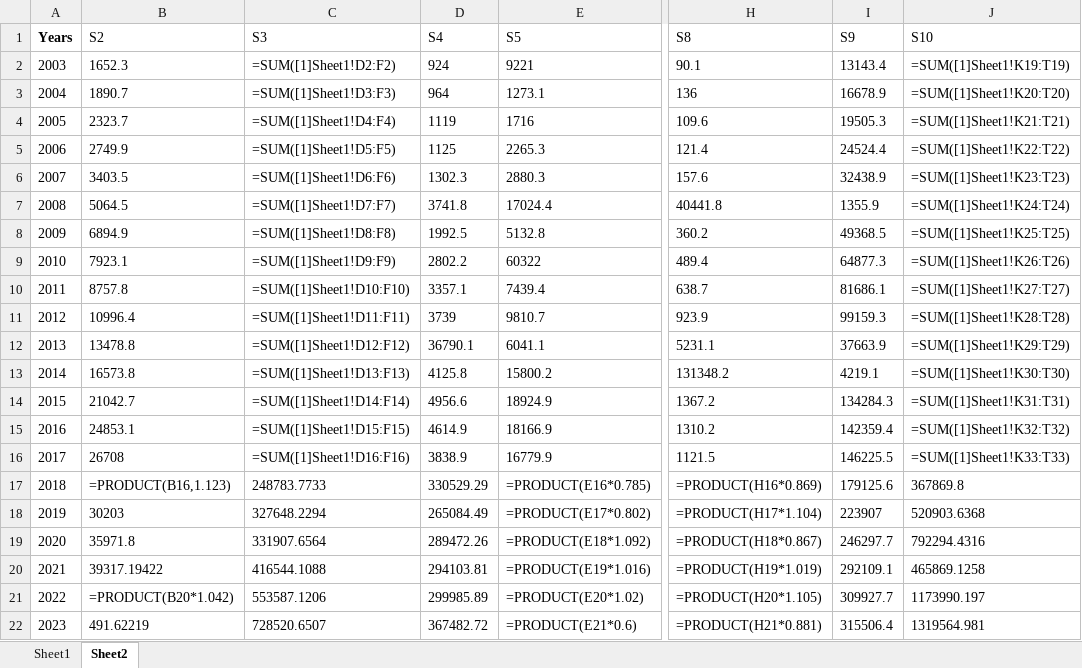
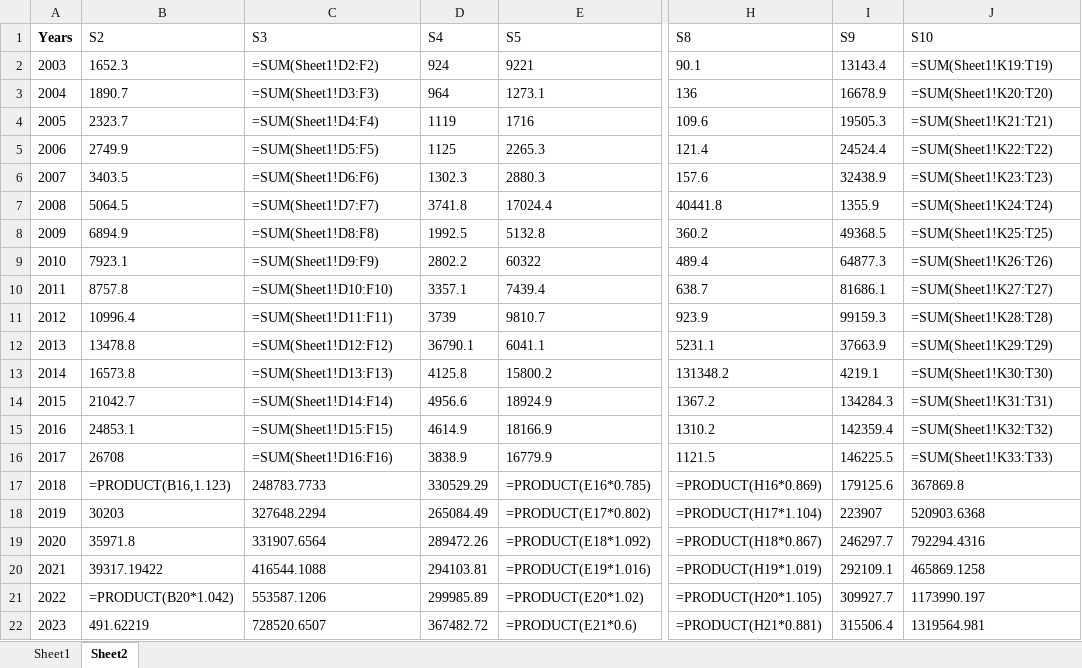
Before and after one commit to Czhongshao/2025-HSB, an Excel workbook: data/近二十年各产业投资情况数据表.xlsx, sheet Sheet2, drawn as a sheet; only a part is shown, gaps mark what is left out; values as stored, in another font and other column widths than the file's, no borders; formulas are shown in place of their values; the diff names each change by its address in the sheet, - before the commit and + after, or states it on an @@ line.

```diff
--- a/data/近二十年各产业投资情况数据表.xlsx (sheet Sheet2)
+++ b/data/近二十年各产业投资情况数据表.xlsx (sheet Sheet2)
-C2 (S3): =SUM([1]Sheet1!D2:F2)
+C2 (S3): =SUM(Sheet1!D2:F2)
-J2 (S10): =SUM([1]Sheet1!K19:T19)
+J2 (S10): =SUM(Sheet1!K19:T19)
-C3 (S3): =SUM([1]Sheet1!D3:F3)
+C3 (S3): =SUM(Sheet1!D3:F3)
-J3 (S10): =SUM([1]Sheet1!K20:T20)
+J3 (S10): =SUM(Sheet1!K20:T20)
-C4 (S3): =SUM([1]Sheet1!D4:F4)
+C4 (S3): =SUM(Sheet1!D4:F4)
-J4 (S10): =SUM([1]Sheet1!K21:T21)
+J4 (S10): =SUM(Sheet1!K21:T21)
-C5 (S3): =SUM([1]Sheet1!D5:F5)
+C5 (S3): =SUM(Sheet1!D5:F5)
-J5 (S10): =SUM([1]Sheet1!K22:T22)
+J5 (S10): =SUM(Sheet1!K22:T22)
-C6 (S3): =SUM([1]Sheet1!D6:F6)
+C6 (S3): =SUM(Sheet1!D6:F6)
-J6 (S10): =SUM([1]Sheet1!K23:T23)
+J6 (S10): =SUM(Sheet1!K23:T23)
-C7 (S3): =SUM([1]Sheet1!D7:F7)
+C7 (S3): =SUM(Sheet1!D7:F7)
-J7 (S10): =SUM([1]Sheet1!K24:T24)
+J7 (S10): =SUM(Sheet1!K24:T24)
-C8 (S3): =SUM([1]Sheet1!D8:F8)
+C8 (S3): =SUM(Sheet1!D8:F8)
-J8 (S10): =SUM([1]Sheet1!K25:T25)
+J8 (S10): =SUM(Sheet1!K25:T25)
-C9 (S3): =SUM([1]Sheet1!D9:F9)
+C9 (S3): =SUM(Sheet1!D9:F9)
-J9 (S10): =SUM([1]Sheet1!K26:T26)
+J9 (S10): =SUM(Sheet1!K26:T26)
-C10 (S3): =SUM([1]Sheet1!D10:F10)
+C10 (S3): =SUM(Sheet1!D10:F10)
-J10 (S10): =SUM([1]Sheet1!K27:T27)
+J10 (S10): =SUM(Sheet1!K27:T27)
-C11 (S3): =SUM([1]Sheet1!D11:F11)
+C11 (S3): =SUM(Sheet1!D11:F11)
-J11 (S10): =SUM([1]Sheet1!K28:T28)
+J11 (S10): =SUM(Sheet1!K28:T28)
-C12 (S3): =SUM([1]Sheet1!D12:F12)
+C12 (S3): =SUM(Sheet1!D12:F12)
-J12 (S10): =SUM([1]Sheet1!K29:T29)
+J12 (S10): =SUM(Sheet1!K29:T29)
-C13 (S3): =SUM([1]Sheet1!D13:F13)
+C13 (S3): =SUM(Sheet1!D13:F13)
-J13 (S10): =SUM([1]Sheet1!K30:T30)
+J13 (S10): =SUM(Sheet1!K30:T30)
-C14 (S3): =SUM([1]Sheet1!D14:F14)
+C14 (S3): =SUM(Sheet1!D14:F14)
-J14 (S10): =SUM([1]Sheet1!K31:T31)
+J14 (S10): =SUM(Sheet1!K31:T31)
-C15 (S3): =SUM([1]Sheet1!D15:F15)
+C15 (S3): =SUM(Sheet1!D15:F15)
-J15 (S10): =SUM([1]Sheet1!K32:T32)
+J15 (S10): =SUM(Sheet1!K32:T32)
-C16 (S3): =SUM([1]Sheet1!D16:F16)
+C16 (S3): =SUM(Sheet1!D16:F16)
-J16 (S10): =SUM([1]Sheet1!K33:T33)
+J16 (S10): =SUM(Sheet1!K33:T33)
```
Also changed, not shown: 11 other files.
